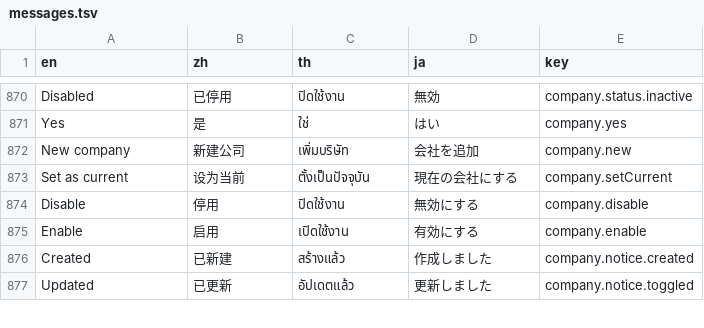
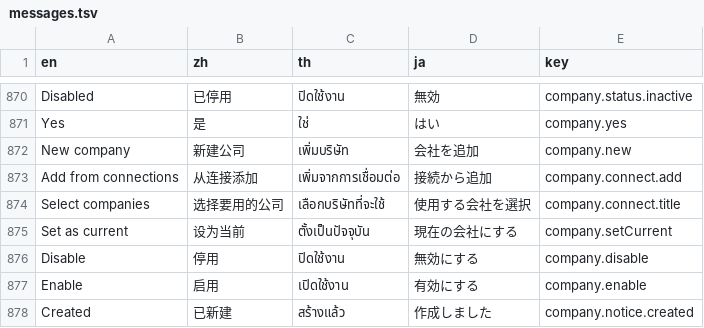
Before and after one commit to skin306152-star/pearnly, a TSV file: apps/pearnly_erp_portal/pearnly_erp_portal/i18n/messages.tsv, drawn as a sheet; only a part is shown, gaps mark what is left out; the shorter side is filled out with more unchanged rows.

```diff
--- a/apps/pearnly_erp_portal/pearnly_erp_portal/i18n/messages.tsv
+++ b/apps/pearnly_erp_portal/pearnly_erp_portal/i18n/messages.tsv
@@ -872,2 +872,4 @@ Yes	是	ใช่	はい	company.yes
 New company	新建公司	เพิ่มบริษัท	会社を追加	company.new
+Add from connections	从连接添加	เพิ่มจากการเชื่อมต่อ	接続から追加	company.connect.add
+Select companies	选择要用的公司	เลือกบริษัทที่จะใช้	使用する会社を選択	company.connect.title
 Set as current	设为当前	ตั้งเป็นปัจจุบัน	現在の会社にする	company.setCurrent
```
Also changed, not shown: apps/pearnly_erp_portal/pearnly_erp_portal/translations/en.csv, apps/pearnly_erp_portal/pearnly_erp_portal/translations/ja.csv, 36 other files.
